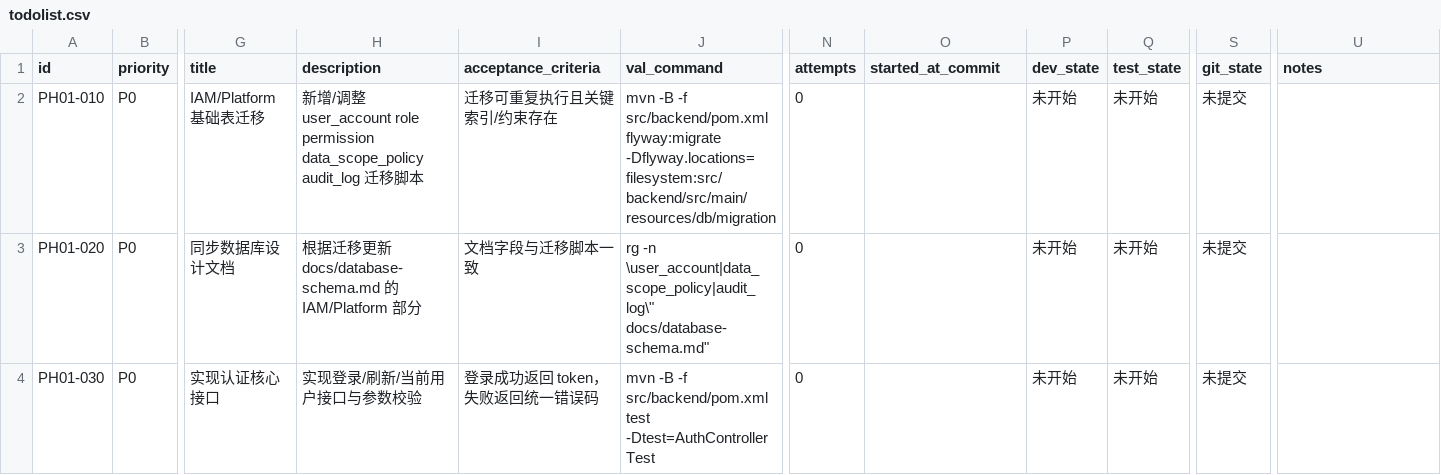
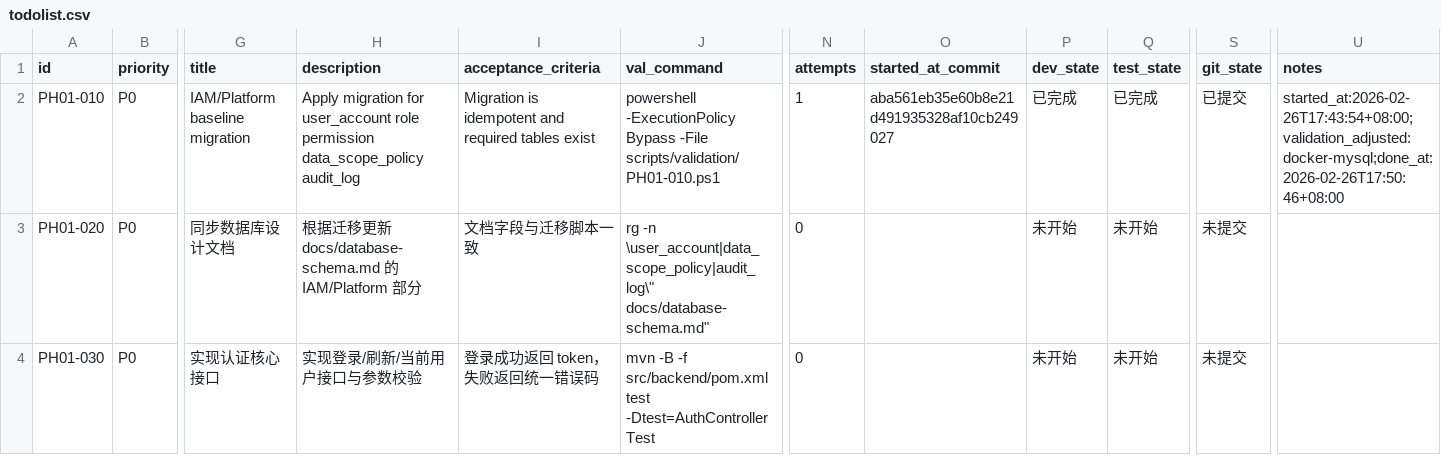
Before and after one commit to hangsome/labor_system_ai_test, a CSV file: phases/phase-01-foundation/todolist.csv, drawn as a sheet; only a part is shown, gaps mark what is left out; the diff names each change by its address in the sheet, - before the commit and + after, or states it on an @@ line.

```diff
--- a/phases/phase-01-foundation/todolist.csv
+++ b/phases/phase-01-foundation/todolist.csv
-G2 (title): IAM/Platform 基础表迁移
+G2 (title): IAM/Platform baseline migration
-H2 (description): 新增/调整 user_account role permission data_scope_policy audit_log 迁移脚本
+H2 (description): Apply migration for user_account role permission data_scope_policy audit_log
-I2 (acceptance_criteria): 迁移可重复执行且关键索引/约束存在
+I2 (acceptance_criteria): Migration is idempotent and required tables exist
-J2 (val_command): mvn -B -f src/backend/pom.xml flyway:migrate -Dflyway.locations=filesystem:src/backend/src/main/resources/db/migration
+J2 (val_command): powershell -ExecutionPolicy Bypass -File scripts/validation/PH01-010.ps1
-N2 (attempts): 0
+N2 (attempts): 1
-O2 (started_at_commit): (empty)
+O2 (started_at_commit): aba561eb35e60b8e21d491935328af10cb249027
-P2 (dev_state): 未开始
+P2 (dev_state): 已完成
-Q2 (test_state): 未开始
+Q2 (test_state): 已完成
-S2 (git_state): 未提交
+S2 (git_state): 已提交
-U2 (notes): (empty)
+U2 (notes): started_at:2026-02-26T17:43:54+08:00;validation_adjusted:docker-mysql;done_at:2026-02-26T17:50:46+08:00
```
Also changed, not shown: todolist.csv, 5 other files.
